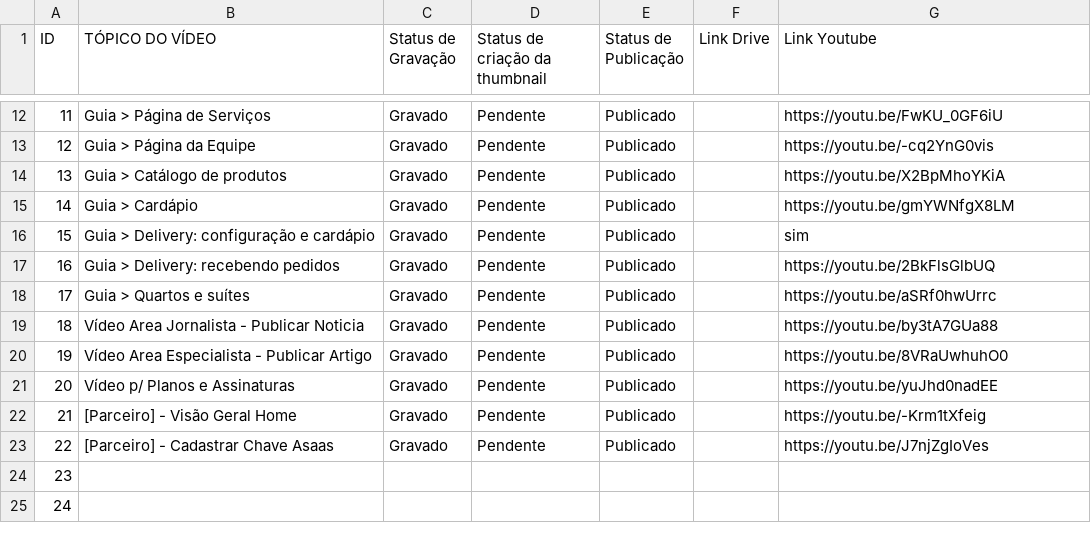
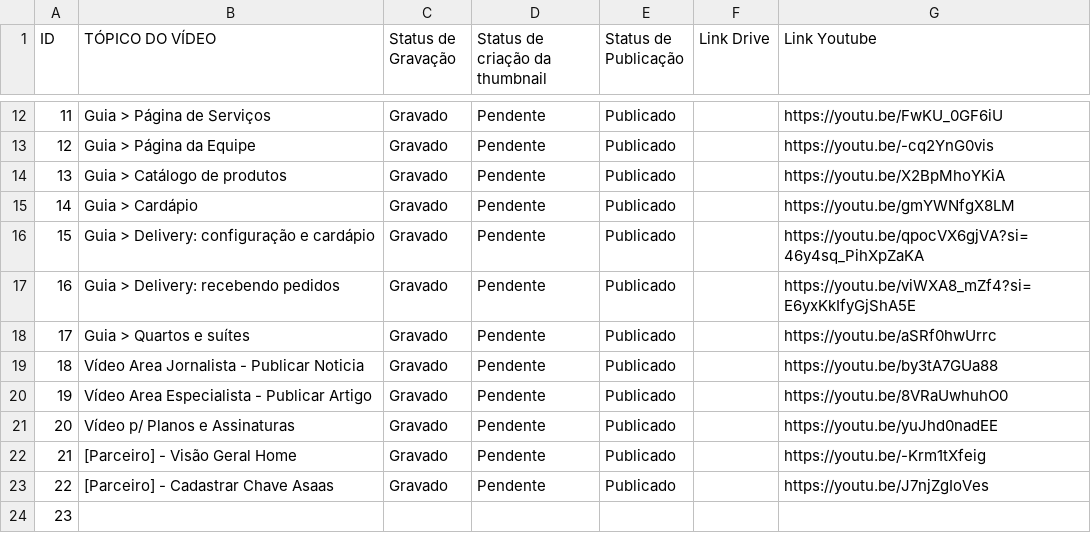
Before and after one commit to newcortexbr/base-de-sabedoria, a CSV file: videos/planilha/area-empresa-parceiro-portal.csv, drawn as a sheet; only a part is shown, gaps mark what is left out; the shorter side is filled out with more unchanged rows.

Commit message:
videos: regenera snapshot e planilhas [skip ci]

```diff
--- a/videos/planilha/area-empresa-parceiro-portal.csv
+++ b/videos/planilha/area-empresa-parceiro-portal.csv
@@ -15,4 +15,4 @@ ID,TÓPICO DO VÍDEO,Status de Gravação,Status de criação da thumbnail,Statu
 14,Guia > Cardápio,Gravado,Pendente,Publicado,,https://youtu.be/gmYWNfgX8LM
-15,Guia > Delivery: configuração e cardápio,Gravado,Pendente,Publicado,,sim
-16,Guia > Delivery: recebendo pedidos,Gravado,Pendente,Publicado,,https://youtu.be/2BkFlsGlbUQ
+15,Guia > Delivery: configuração e cardápio,Gravado,Pendente,Publicado,,https://youtu.be/qpocVX6gjVA?si=46y4sq_PihXpZaKA
+16,Guia > Delivery: recebendo pedidos,Gravado,Pendente,Publicado,,https://youtu.be/viWXA8_mZf4?si=E6yxKkIfyGjShA5E
 17,Guia > Quartos e suítes,Gravado,Pendente,Publicado,,https://youtu.be/aSRf0hwUrrc
```
Also changed, not shown: videos/planilha/claude-videos-basicos-area-do-cliente.csv, 2 other files.
